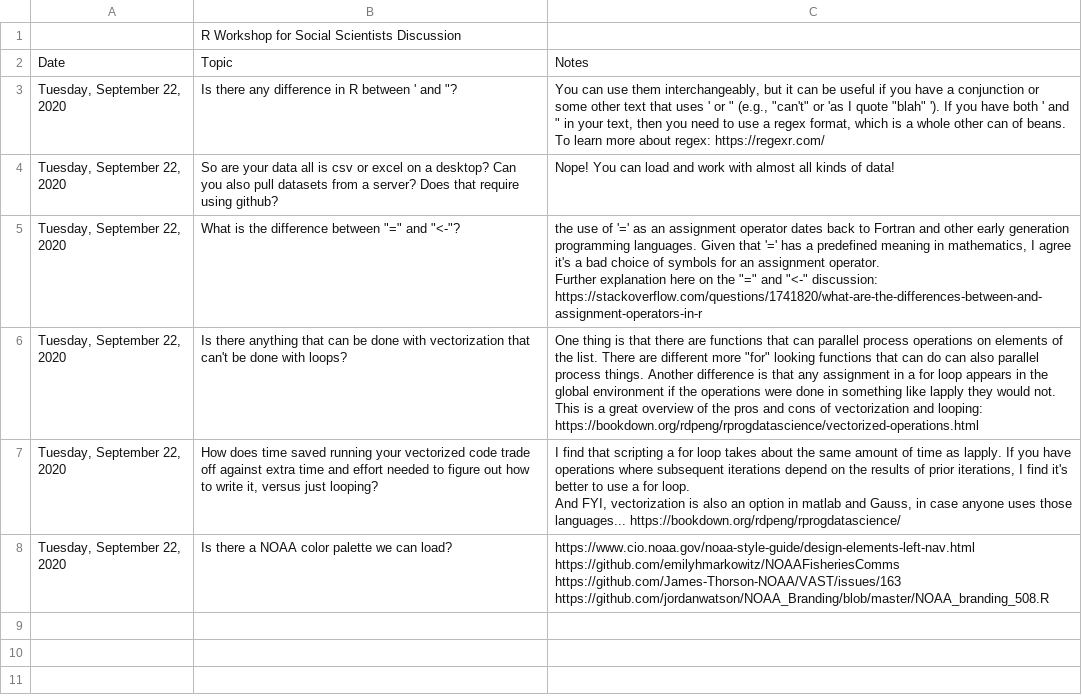
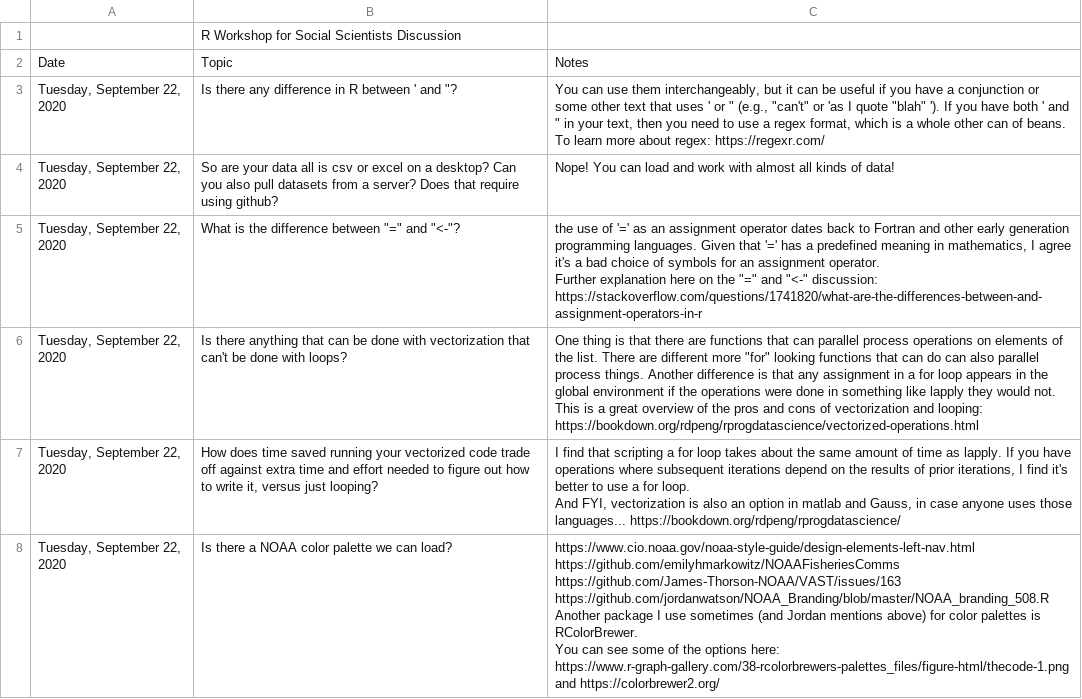
Before and after one commit to EmilyMarkowitz-NOAA/RWorkshopForSocialScientists, a CSV file: docs/R Workshop Discussion.csv, drawn as a sheet.

Commit message:
Updated table with content for discussion page

```diff
--- a/docs/R Workshop Discussion.csv
+++ b/docs/R Workshop Discussion.csv
@@ -15,8 +15,12 @@ This is a great overview of the pros and cons of vectorization and looping: http
 And FYI, vectorization is also an option in matlab and Gauss, in case anyone uses those languages... https://bookdown.org/rdpeng/rprogdatascience/"
-"Tuesday, September 22, 2020",Is there a NOAA color palette we can load?,"https://www.cio.noaa.gov/noaa-style-guide/design-elements-left-nav.html
-
-https://github.com/emilyhmarkowitz/NOAAFisheriesComms
-
-https://github.com/James-Thorson-NOAA/VAST/issues/163
-
-https://github.com/jordanwatson/NOAA_Branding/blob/master/NOAA_branding_508.R"
+"Tuesday, September 22, 2020",Is there a NOAA color palette we can load?,"https://www.cio.noaa.gov/noaa-style-guide/design-elements-left-nav.html
+
+https://github.com/emilyhmarkowitz/NOAAFisheriesComms
+
+https://github.com/James-Thorson-NOAA/VAST/issues/163
+
+https://github.com/jordanwatson/NOAA_Branding/blob/master/NOAA_branding_508.R
+
+Another package I use sometimes (and Jordan mentions above) for color palettes is RColorBrewer.
+
+You can see some of the options here: https://www.r-graph-gallery.com/38-rcolorbrewers-palettes_files/figure-html/thecode-1.png and https://colorbrewer2.org/"
```
Also changed, not shown: 1 other file.
